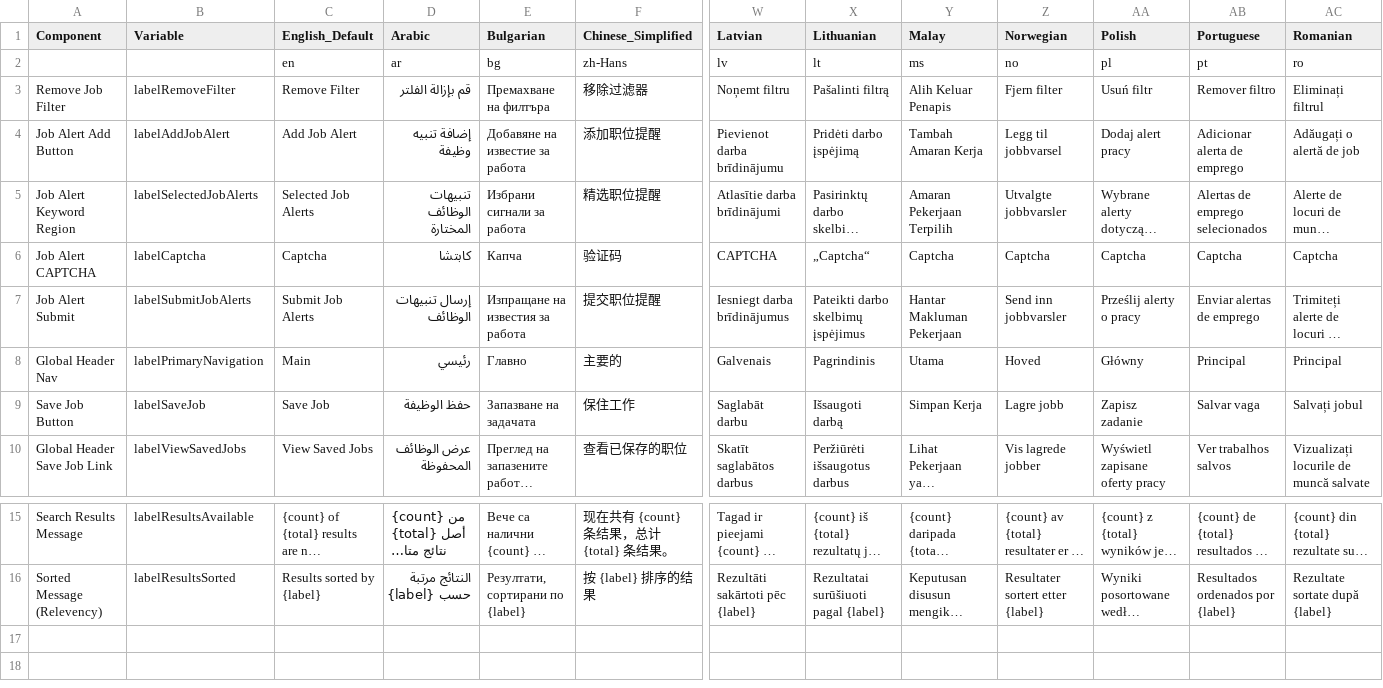
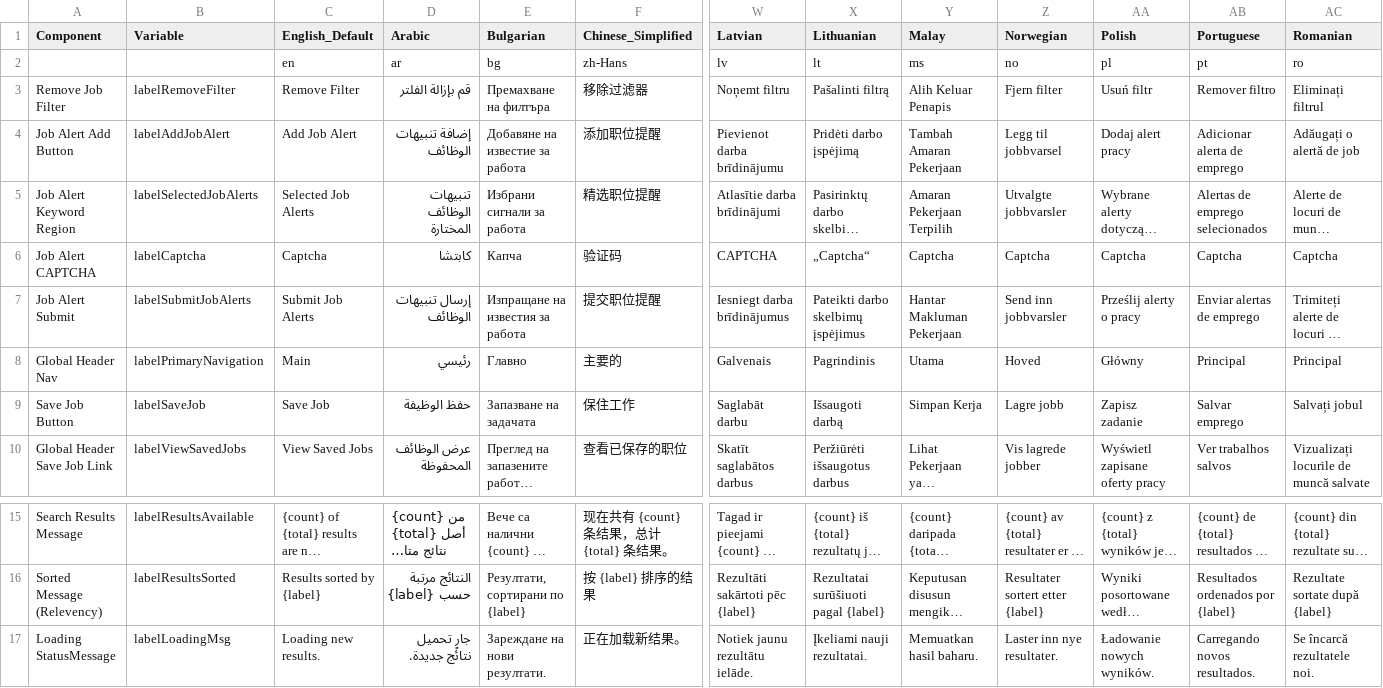
Before and after one commit to radancyco/magicbullet, a CSV file: language-pack.csv, drawn as a sheet; only a part is shown, gaps mark what is left out; long unchanged cells end in …; rows hold the shown columns only; the diff names each change by its address in the sheet, - before the commit and + after, or states it on an @@ line.

Commit message:
Language Update: Loading new results...

```diff
--- a/language-pack.csv
+++ b/language-pack.csv
-D4 (Arabic): إضافة تنبيه وظيفة
+D4 (Arabic): إضافة تنبيهات الوظائف
-Y4 (Malay): Tambah Amaran Kerja
+Y4 (Malay): Tambah Amaran Pekerjaan
-AB9 (Portuguese): Salvar vaga
+AB9 (Portuguese): Salvar emprego
+row 17: Loading StatusMessage | labelLoadingMsg | Loading new results. | جارٍ تحميل نتائج جديدة. | Зареждане на нови резултати. | 正在加载新结果。 | Notiek jaunu rezultātu ielāde. | Įkeliami nauji rezultatai. | Memuatkan hasil baharu. | Laster inn nye resultater. | Ładowanie nowych wyników. | Carregando novos resultados. | Se încarcă rezultatele noi.
```
Also changed, not shown: 2 other files.
